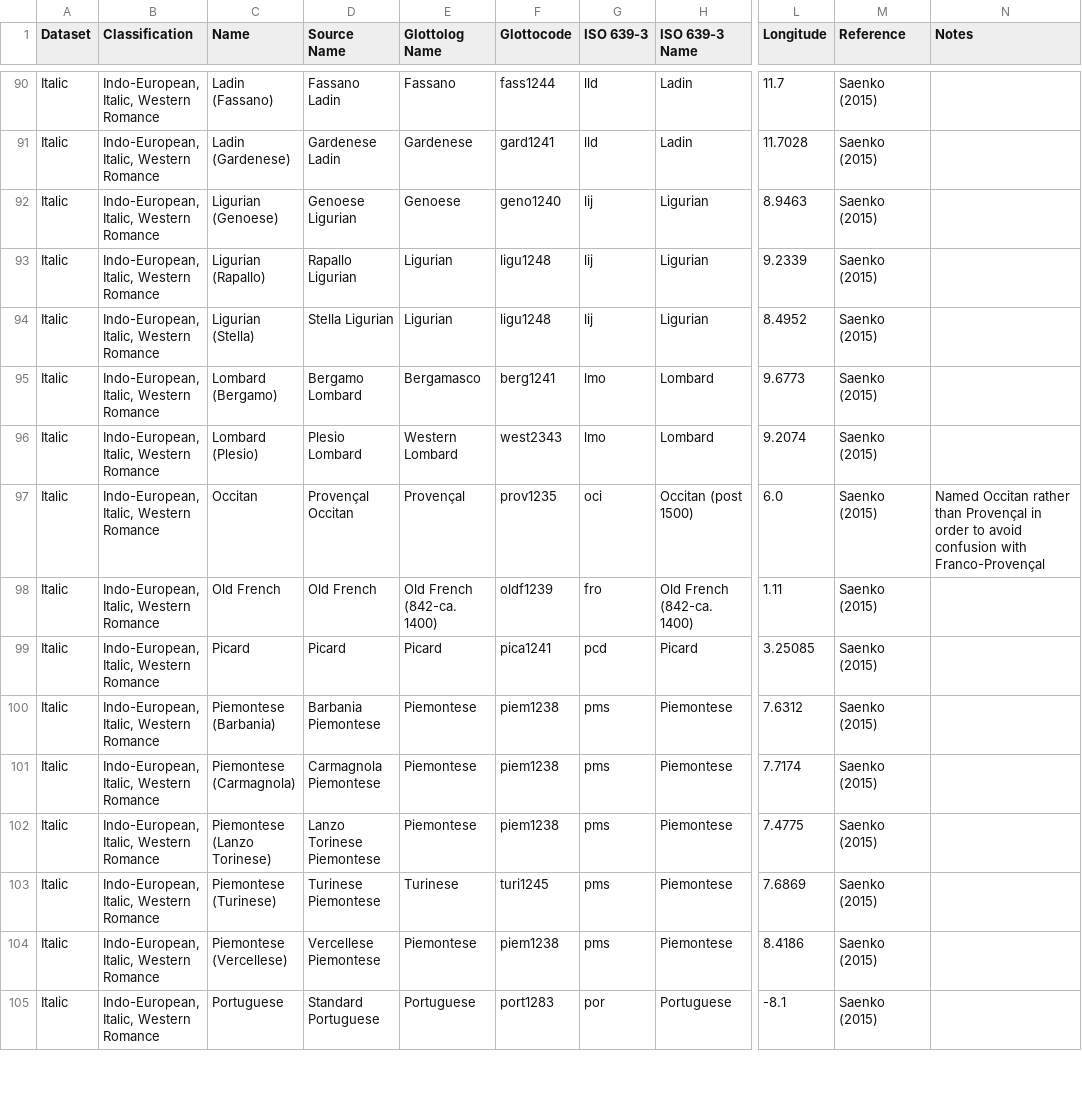
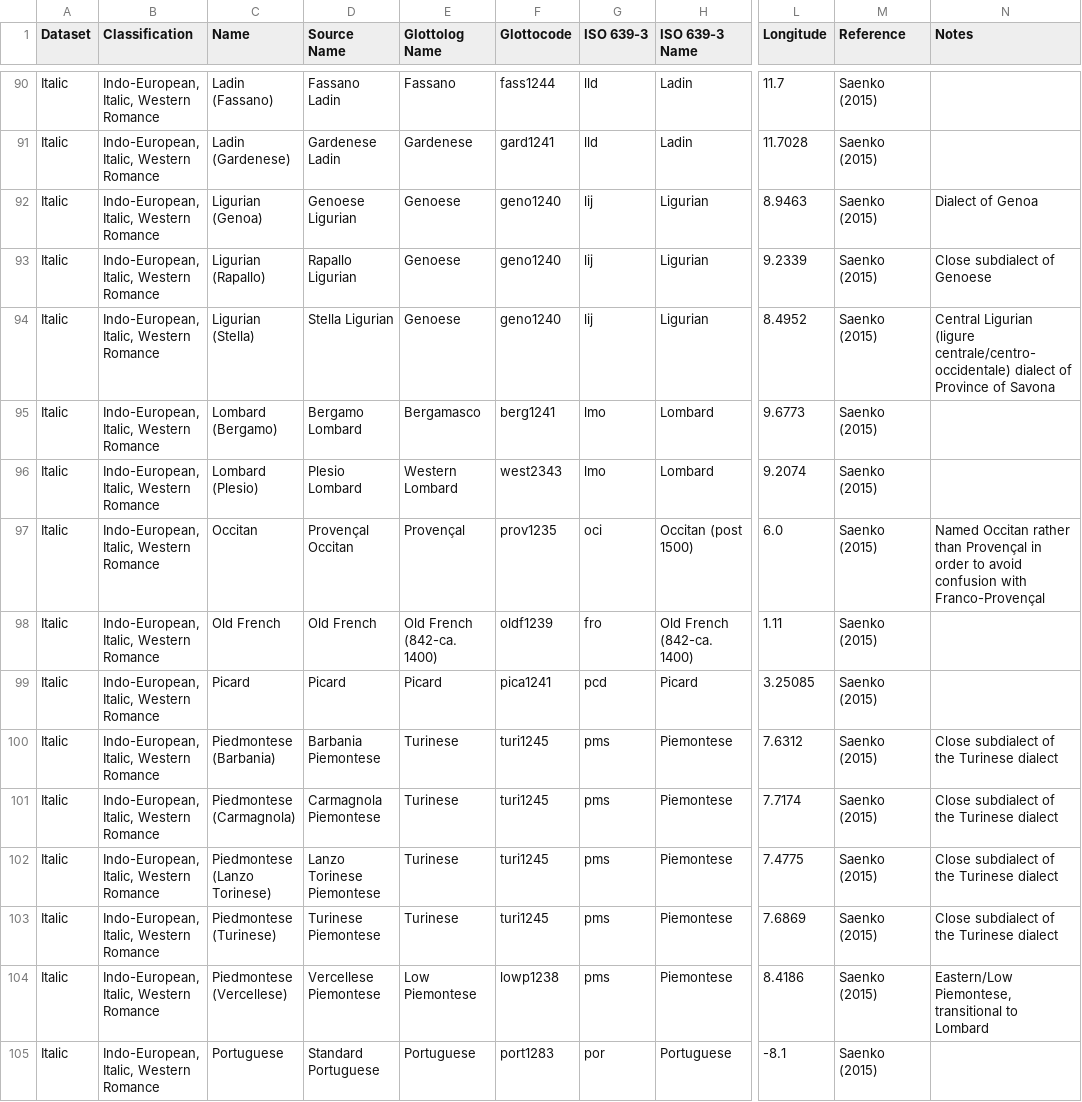
Before and after one commit to pgeorgis/LST_MScThesis, a CSV file: Datasets/Languages.csv, drawn as a sheet; only a part is shown, gaps mark what is left out; the diff names each change by its address in the sheet, - before the commit and + after, or states it on an @@ line.

Commit message:
Updated names/glottocodes

```diff
--- a/Datasets/Languages.csv
+++ b/Datasets/Languages.csv
-C92 (Name): Ligurian (Genoese)
+C92 (Name): Ligurian (Genoa)
-N92 (Notes): (empty)
+N92 (Notes): Dialect of Genoa
-E93:E94 (Glottolog Name): Ligurian
+E93:E94 (Glottolog Name): Genoese
-F93:F94 (Glottocode): ligu1248
+F93:F94 (Glottocode): geno1240
-N93 (Notes): (empty)
+N93 (Notes): Close subdialect of Genoese
-N94 (Notes): (empty)
+N94 (Notes): Central Ligurian (ligure centrale/centro-occidentale) dialect of Province of Savona
-C100 (Name): Piemontese (Barbania)
+C100 (Name): Piedmontese (Barbania)
-E100:E102 (Glottolog Name): Piemontese
+E100:E102 (Glottolog Name): Turinese
-F100:F102 (Glottocode): piem1238
+F100:F102 (Glottocode): turi1245
-N100:N103 (Notes): (empty)
+N100:N103 (Notes): Close subdialect of the Turinese dialect
-C101 (Name): Piemontese (Carmagnola)
+C101 (Name): Piedmontese (Carmagnola)
-C102 (Name): Piemontese (Lanzo Torinese)
+C102 (Name): Piedmontese (Lanzo Torinese)
-C103 (Name): Piemontese (Turinese)
+C103 (Name): Piedmontese (Turinese)
-C104 (Name): Piemontese (Vercellese)
+C104 (Name): Piedmontese (Vercellese)
-E104 (Glottolog Name): Piemontese
+E104 (Glottolog Name): Low Piemontese
-F104 (Glottocode): piem1238
+F104 (Glottocode): lowp1238
-N104 (Notes): (empty)
+N104 (Notes): Eastern/Low Piemontese, transitional to Lombard
```
Also changed, not shown: Datasets/Italic/languages.csv, Datasets/Languages_all.csv, 1 other file.
